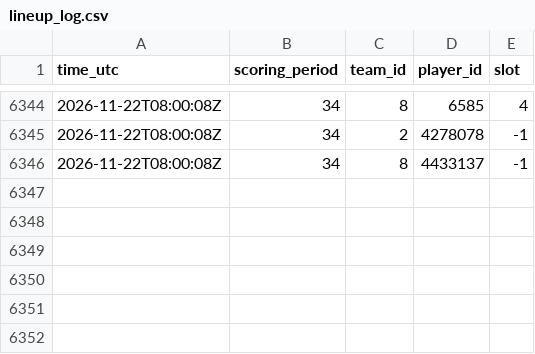
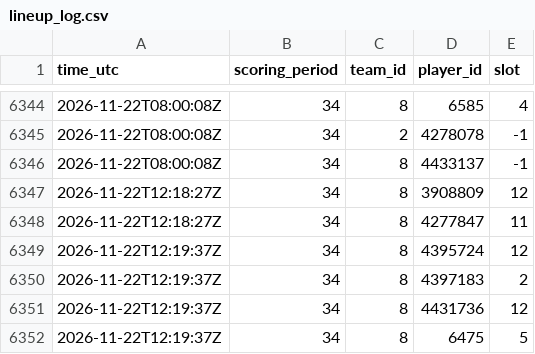
Before and after one commit to thewhitelisted/cg-engine, a CSV file: data/lineup_log.csv, drawn as a sheet; only a part is shown, gaps mark what is left out; the diff names each change by its address in the sheet, - before the commit and + after, or states it on an @@ line.

Commit message:
Status and lineup logs

```diff
--- a/data/lineup_log.csv
+++ b/data/lineup_log.csv
+row 6347: 2026-11-22T12:18:27Z | 34 | 8 | 3908809 | 12
+row 6348: 2026-11-22T12:18:27Z | 34 | 8 | 4277847 | 11
+row 6349: 2026-11-22T12:19:37Z | 34 | 8 | 4395724 | 12
+row 6350: 2026-11-22T12:19:37Z | 34 | 8 | 4397183 | 2
+row 6351: 2026-11-22T12:19:37Z | 34 | 8 | 4431736 | 12
+row 6352: 2026-11-22T12:19:37Z | 34 | 8 | 6475 | 5
```
